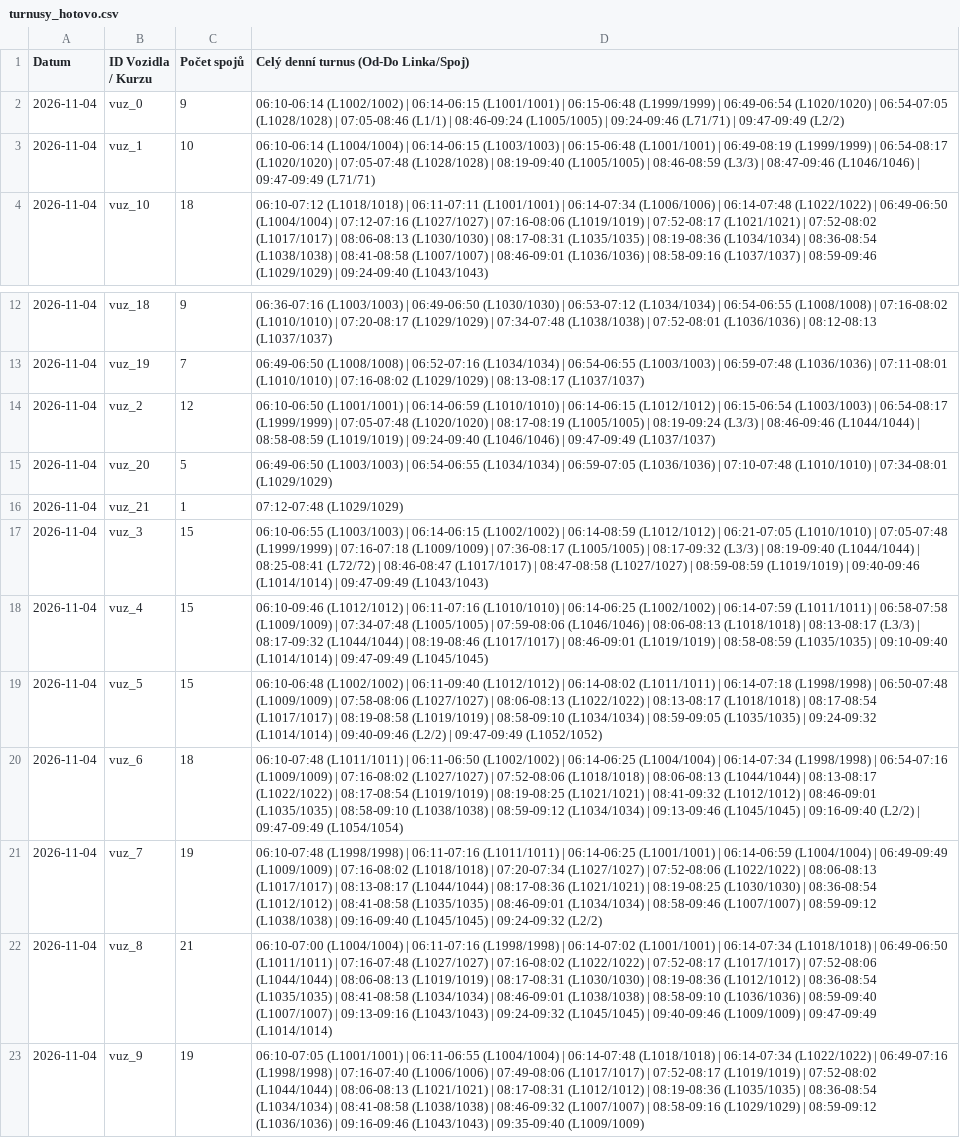
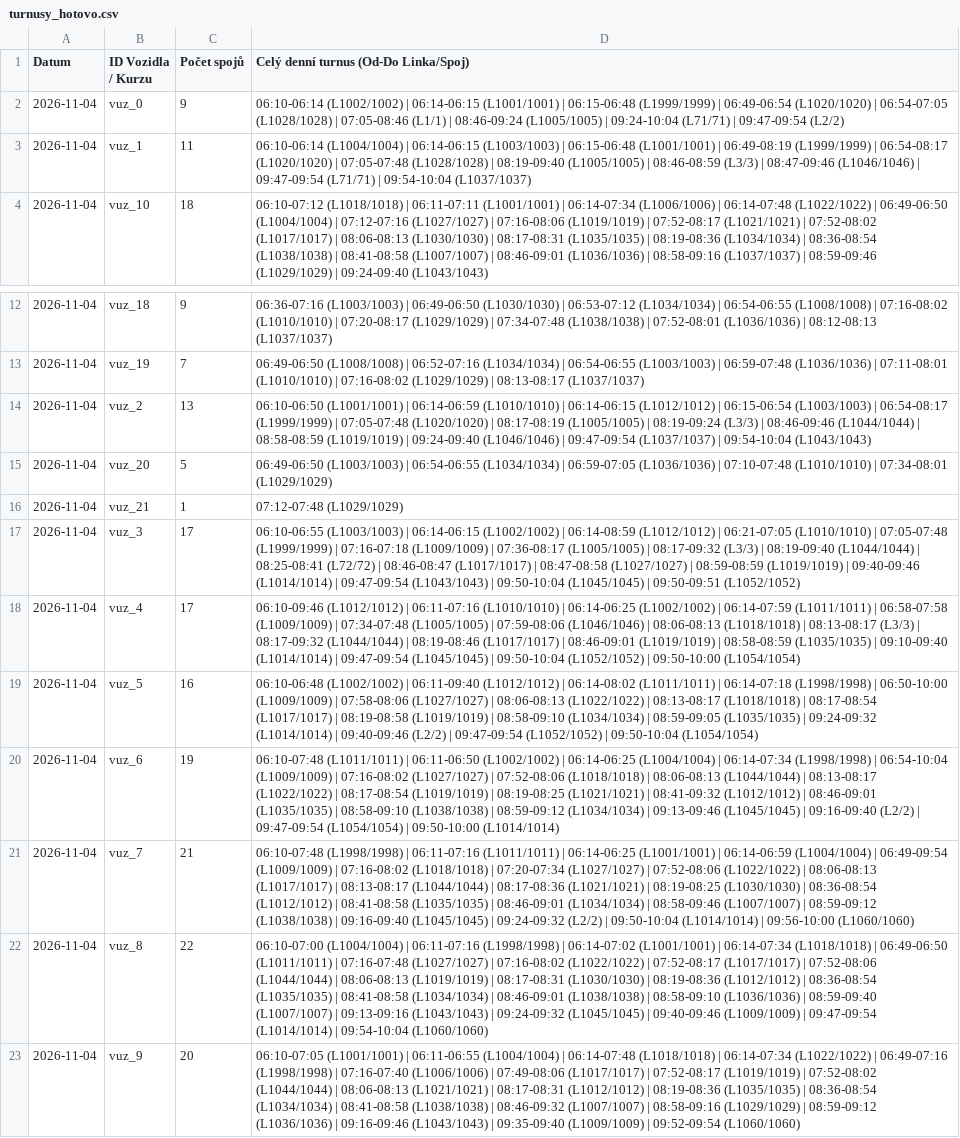
Before and after one commit to tinda245/odis-turnusy, a CSV file: turnusy_hotovo.csv, drawn as a sheet; only a part is shown, gaps mark what is left out; the diff names each change by its address in the sheet, - before the commit and + after, or states it on an @@ line.

Commit message:
Aktualizace turnusů (10:04:50)

```diff
--- a/turnusy_hotovo.csv
+++ b/turnusy_hotovo.csv
-D2: …(L1005/1005) | 09:24-09:46 (L71/71) | 09:47-09:49 (L2/2)
+D2: …(L1005/1005) | 09:24-10:04 (L71/71) | 09:47-09:54 (L2/2)
-C3 (Počet spojů): 10
+C3 (Počet spojů): 11
-D3: …(L1046/1046) | 09:47-09:49 (L71/71)
+D3: …(L1046/1046) | 09:47-09:54 (L71/71) | 09:54-10:04 (L1037/1037)
-C14 (Počet spojů): 12
+C14 (Počet spojů): 13
-D14: …(L1046/1046) | 09:47-09:49 (L1037/1037)
+D14: …(L1046/1046) | 09:47-09:54 (L1037/1037) | 09:54-10:04 (L1043/1043)
-C17:C18 (Počet spojů): 15
+C17:C18 (Počet spojů): 17
-D17: …(L1014/1014) | 09:47-09:49 (L1043/1043)
+D17: …(L1014/1014) | 09:47-09:54 (L1043/1043) | 09:50-10:04 (L1045/1045) | 09:50-09:51 (L1052/1052)
-D18: …(L1014/1014) | 09:47-09:49 (L1045/1045)
+D18: …(L1014/1014) | 09:47-09:54 (L1045/1045) | 09:50-10:04 (L1052/1052) | 09:50-10:00 (L1054/1054)
-C19 (Počet spojů): 15
+C19 (Počet spojů): 16
-D19: …(L1998/1998) | 06:50-07:48 (L1009/1009) | 07:58-08:06 (L1027/1027) | 08:06-08:13 (L1022/1022) | 08:13-08:17 (L1018/1018) | 08:17-08:54 (L1017/1017) | 08:19-08:58 (L1019/1019) | 08:58-09:10 (L1034/1034) | 08:59-09:05 (L1035/1035) | 09:24-09:32 (L1014/1014) | 09:40-09:46 (L2/2) | 09:47-09:49 (L1052/1052)
+D19: …(L1998/1998) | 06:50-10:00 (L1009/1009) | 07:58-08:06 (L1027/1027) | 08:06-08:13 (L1022/1022) | 08:13-08:17 (L1018/1018) | 08:17-08:54 (L1017/1017) | 08:19-08:58 (L1019/1019) | 08:58-09:10 (L1034/1034) | 08:59-09:05 (L1035/1035) | 09:24-09:32 (L1014/1014) | 09:40-09:46 (L2/2) | 09:47-09:54 (L1052/1052) | 09:50-10:04 (L1054/1054)
-C20 (Počet spojů): 18
+C20 (Počet spojů): 19
-D20: …(L1998/1998) | 06:54-07:16 (L1009/1009) | 07:16-08:02 (L1027/1027) | 07:52-08:06 (L1018/1018) | 08:06-08:13 (L1044/1044) | 08:13-08:17 (L1022/1022) | 08:17-08:54 (L1019/1019) | 08:19-08:25 (L1021/1021) | 08:41-09:32 (L1012/1012) | 08:46-09:01 (L1035/1035) | 08:58-09:10 (L1038/1038) | 08:59-09:12 (L1034/1034) | 09:13-09:46 (L1045/1045) | 09:16-09:40 (L2/2) | 09:47-09:49 (L1054/1054)
+D20: …(L1998/1998) | 06:54-10:04 (L1009/1009) | 07:16-08:02 (L1027/1027) | 07:52-08:06 (L1018/1018) | 08:06-08:13 (L1044/1044) | 08:13-08:17 (L1022/1022) | 08:17-08:54 (L1019/1019) | 08:19-08:25 (L1021/1021) | 08:41-09:32 (L1012/1012) | 08:46-09:01 (L1035/1035) | 08:58-09:10 (L1038/1038) | 08:59-09:12 (L1034/1034) | 09:13-09:46 (L1045/1045) | 09:16-09:40 (L2/2) | 09:47-09:54 (L1054/1054) | 09:50-10:00 (L1014/1014)
-C21 (Počet spojů): 19
+C21 (Počet spojů): 21
-D21: …(L1004/1004) | 06:49-09:49 (L1009/1009) | 07:16-08:02 (L1018/1018) | 07:20-07:34 (L1027/1027) | 07:52-08:06 (L1022/1022) | 08:06-08:13 (L1017/1017) | 08:13-08:17 (L1044/1044) | 08:17-08:36 (L1021/1021) | 08:19-08:25 (L1030/1030) | 08:36-08:54 (L1012/1012) | 08:41-08:58 (L1035/1035) | 08:46-09:01 (L1034/1034) | 08:58-09:46 (L1007/1007) | 08:59-09:12 (L1038/1038) | 09:16-09:40 (L1045/1045) | 09:24-09:32 (L2/2)
+D21: …(L1004/1004) | 06:49-09:54 (L1009/1009) | 07:16-08:02 (L1018/1018) | 07:20-07:34 (L1027/1027) | 07:52-08:06 (L1022/1022) | 08:06-08:13 (L1017/1017) | 08:13-08:17 (L1044/1044) | 08:17-08:36 (L1021/1021) | 08:19-08:25 (L1030/1030) | 08:36-08:54 (L1012/1012) | 08:41-08:58 (L1035/1035) | 08:46-09:01 (L1034/1034) | 08:58-09:46 (L1007/1007) | 08:59-09:12 (L1038/1038) | 09:16-09:40 (L1045/1045) | 09:24-09:32 (L2/2) | 09:50-10:04 (L1014/1014) | 09:56-10:00 (L1060/1060)
-C22 (Počet spojů): 21
+C22 (Počet spojů): 22
-D22: …(L1009/1009) | 09:47-09:49 (L1014/1014)
+D22: …(L1009/1009) | 09:47-09:54 (L1014/1014) | 09:54-10:04 (L1060/1060)
-C23 (Počet spojů): 19
+C23 (Počet spojů): 20
-D23: …09:35-09:40 (L1009/1009)
+D23: …09:35-09:40 (L1009/1009) | 09:52-09:54 (L1060/1060)
```
Also changed, not shown: 1 other file.
